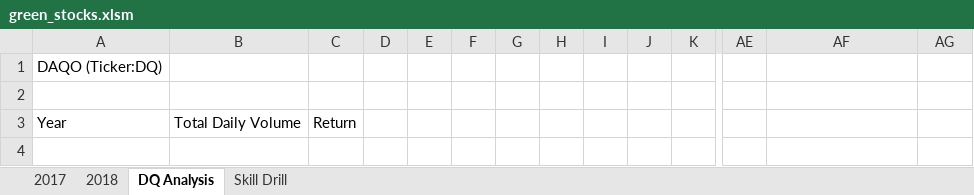
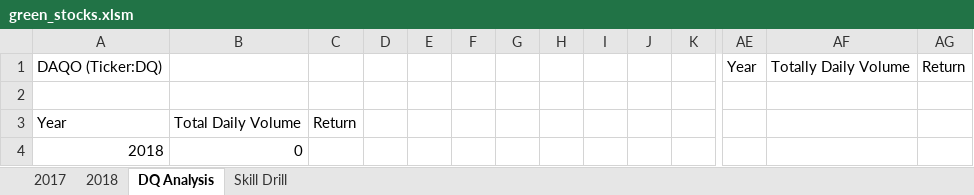
Before and after one commit to byrne6c/Stock-Analysis, an Excel workbook: green_stocks.xlsm, sheet DQ Analysis, drawn as a sheet; only a part is shown, gaps mark what is left out; values as stored, in another font and other column widths than the file's, no borders; removed rows and columns are numbered as before the commit, all else as after; rows hold the shown columns only; the diff names each change by its address in the sheet, - before the commit and + after, or states it on an @@ line.

Commit message:
Additional Code changes

```diff
--- a/green_stocks.xlsm (sheet DQ Analysis)
+++ b/green_stocks.xlsm (sheet DQ Analysis)
-row 1: DAQO (Ticker:DQ)
+row 1: DAQO (Ticker:DQ) |  |  |  |  |  |  |  |  |  |  | Year | Totally Daily Volume | Return
+row 4: 2018 | 0
```
Also changed, not shown: sheet Skill Drill.
